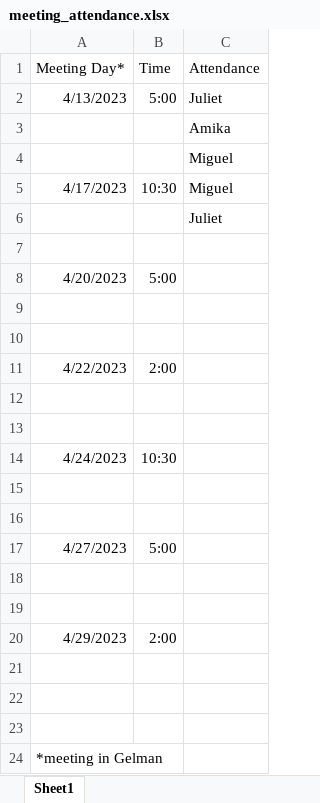
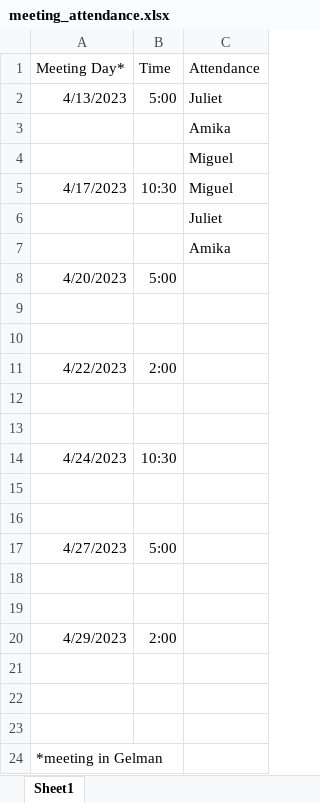
Before and after one commit to amiYama-git/FINAL_PROJECT_Software-Development_CSCI_2113, an Excel workbook: meeting_attendance.xlsx, sheet Sheet1, drawn as a sheet; values as stored, in another font and other column widths than the file's, no borders; the diff names each change by its address in the sheet, - before the commit and + after, or states it on an @@ line.

Commit message:
attendance

```diff
--- a/meeting_attendance.xlsx (sheet Sheet1)
+++ b/meeting_attendance.xlsx (sheet Sheet1)
-C7 (Attendance): (empty)
+C7 (Attendance): Amika
```
Also changed, not shown: 1 other file.
